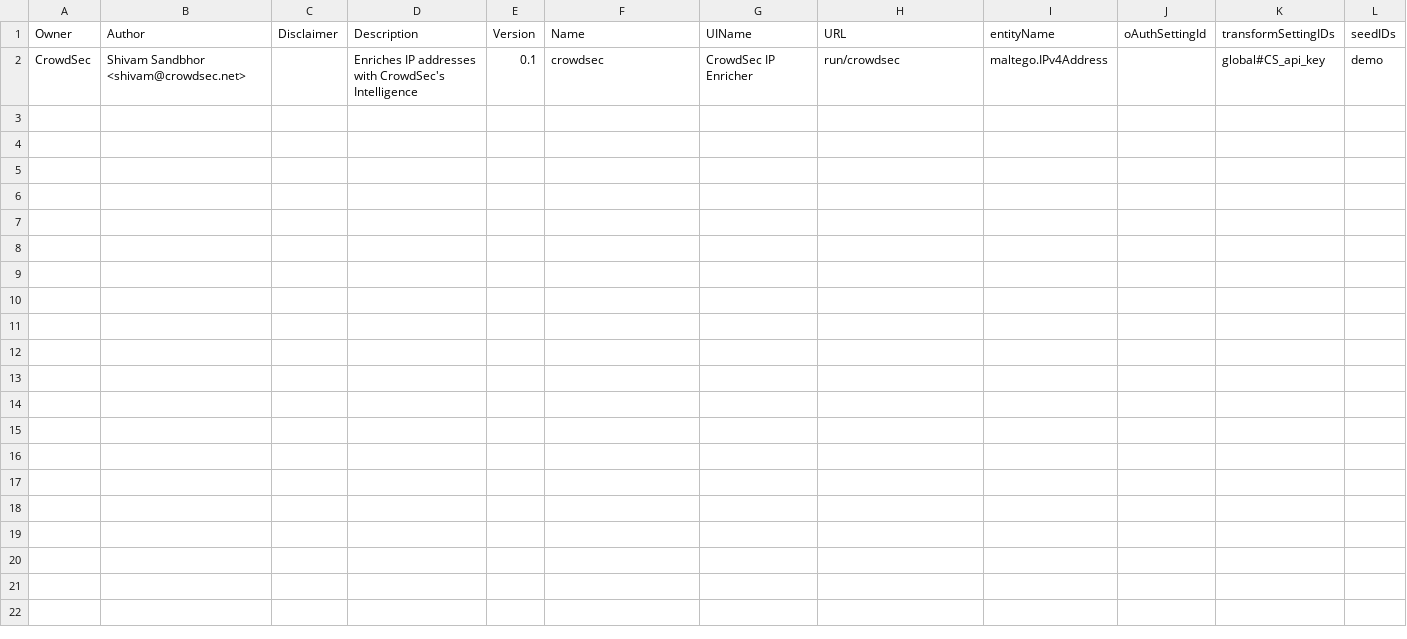
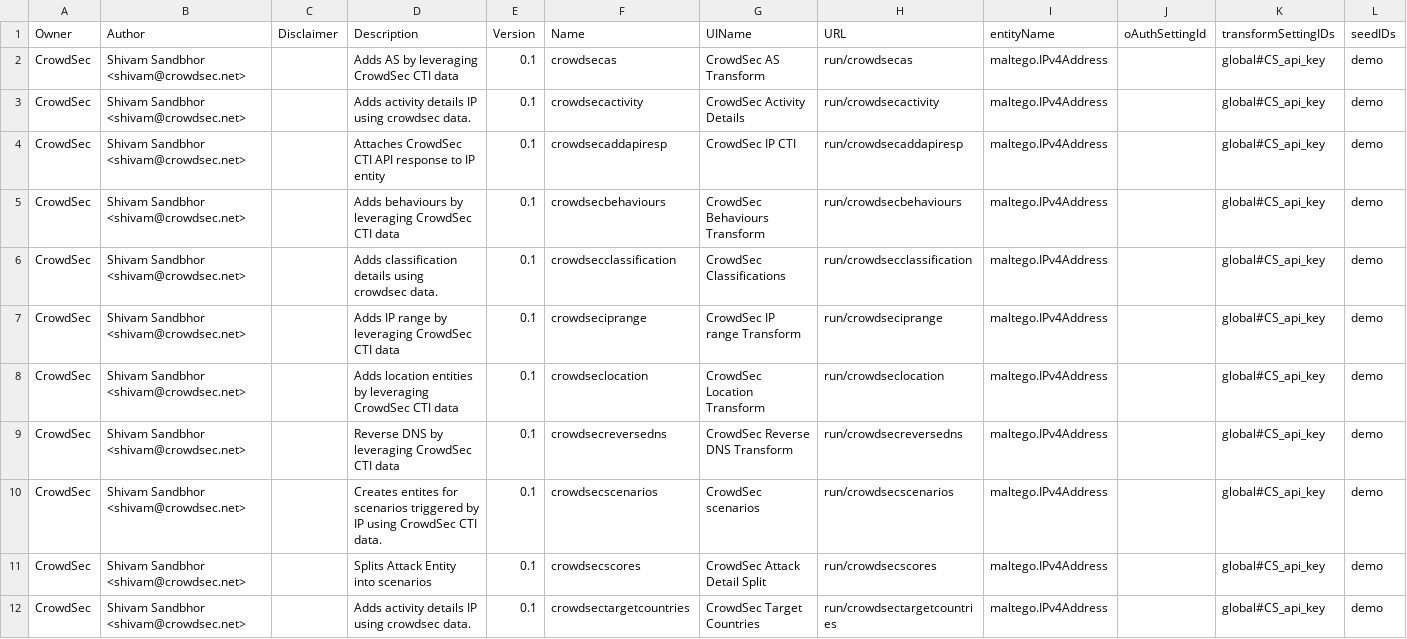
Before and after one commit to crowdsecurity/maltego-transforms, a CSV file: transforms.csv, drawn as a sheet.

Commit message:
Split transforms
Signed-off-by: Shivam Sandbhor <shivam.sandbhor@gmail.com>

```diff
--- a/transforms.csv
+++ b/transforms.csv
@@ -1,2 +1,12 @@
 Owner,Author,Disclaimer,Description,Version,Name,UIName,URL,entityName,oAuthSettingId,transformSettingIDs,seedIDs
-CrowdSec,Shivam Sandbhor <shivam@crowdsec.net>,,Enriches IP addresses with CrowdSec's Intelligence,0.1,crowdsec,CrowdSec IP Enricher,run/crowdsec,maltego.IPv4Address,,global#CS_api_key,demo
+CrowdSec,Shivam Sandbhor <shivam@crowdsec.net>,,Adds AS by leveraging CrowdSec CTI data,0.1,crowdsecas,CrowdSec AS Transform,run/crowdsecas,maltego.IPv4Address,,global#CS_api_key,demo
+CrowdSec,Shivam Sandbhor <shivam@crowdsec.net>,,Adds activity details IP using crowdsec data. ,0.1,crowdsecactivity,CrowdSec Activity Details,run/crowdsecactivity,maltego.IPv4Address,,global#CS_api_key,demo
+CrowdSec,Shivam Sandbhor <shivam@crowdsec.net>,,Attaches CrowdSec CTI API response to IP entity,0.1,crowdsecaddapiresp,CrowdSec IP CTI,run/crowdsecaddapiresp,maltego.IPv4Address,,global#CS_api_key,demo
+CrowdSec,Shivam Sandbhor <shivam@crowdsec.net>,,Adds behaviours by leveraging CrowdSec CTI data,0.1,crowdsecbehaviours,CrowdSec Behaviours Transform,run/crowdsecbehaviours,maltego.IPv4Address,,global#CS_api_key,demo
+CrowdSec,Shivam Sandbhor <shivam@crowdsec.net>,,Adds classification details using crowdsec data. ,0.1,crowdsecclassification,CrowdSec Classifications,run/crowdsecclassification,maltego.IPv4Address,,global#CS_api_key,demo
+CrowdSec,Shivam Sandbhor <shivam@crowdsec.net>,,Adds IP range by leveraging CrowdSec CTI data,0.1,crowdseciprange,CrowdSec IP range Transform,run/crowdseciprange,maltego.IPv4Address,,global#CS_api_key,demo
+CrowdSec,Shivam Sandbhor <shivam@crowdsec.net>,,Adds location entities by leveraging CrowdSec CTI data,0.1,crowdseclocation,CrowdSec Location Transform,run/crowdseclocation,maltego.IPv4Address,,global#CS_api_key,demo
+CrowdSec,Shivam Sandbhor <shivam@crowdsec.net>,,Reverse DNS by leveraging CrowdSec CTI data,0.1,crowdsecreversedns,CrowdSec Reverse DNS Transform,run/crowdsecreversedns,maltego.IPv4Address,,global#CS_api_key,demo
+CrowdSec,Shivam Sandbhor <shivam@crowdsec.net>,,Creates entites for scenarios triggered by IP using CrowdSec CTI data.,0.1,crowdsecscenarios,CrowdSec scenarios,run/crowdsecscenarios,maltego.IPv4Address,,global#CS_api_key,demo
+CrowdSec,Shivam Sandbhor <shivam@crowdsec.net>,,Splits Attack Entity into scenarios,0.1,crowdsecscores,CrowdSec Attack Detail Split,run/crowdsecscores,maltego.IPv4Address,,global#CS_api_key,demo
+CrowdSec,Shivam Sandbhor <shivam@crowdsec.net>,,Adds activity details IP using crowdsec data. ,0.1,crowdsectargetcountries,CrowdSec Target Countries,run/crowdsectargetcountries,maltego.IPv4Address,,global#CS_api_key,demo
```
Also changed, not shown: 22 other files.
